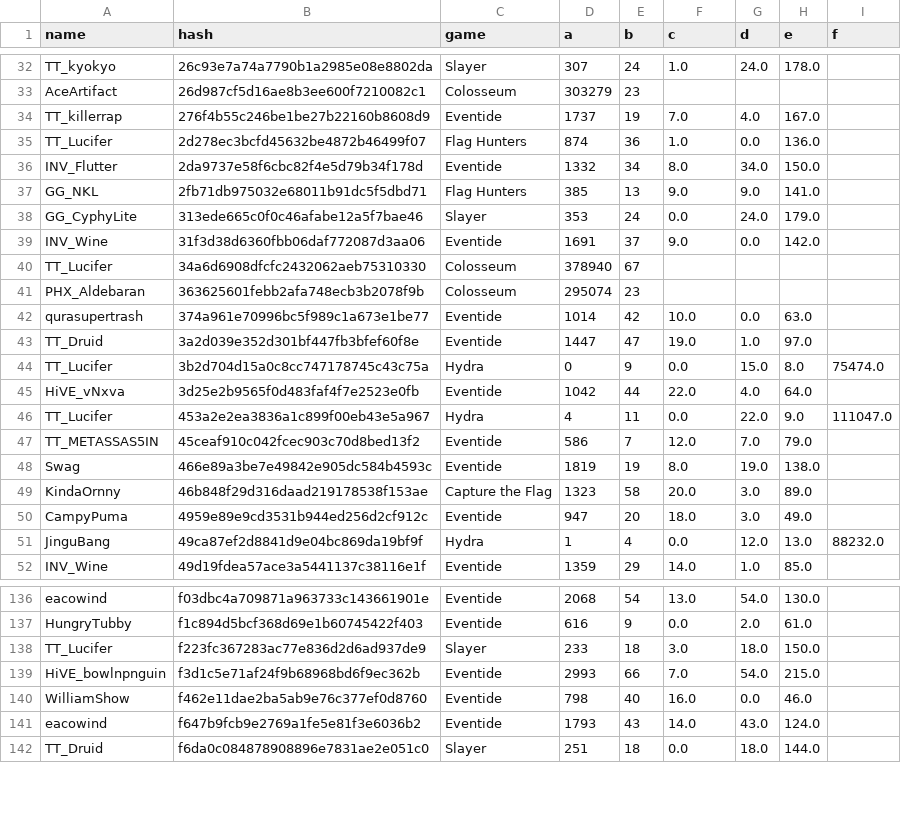
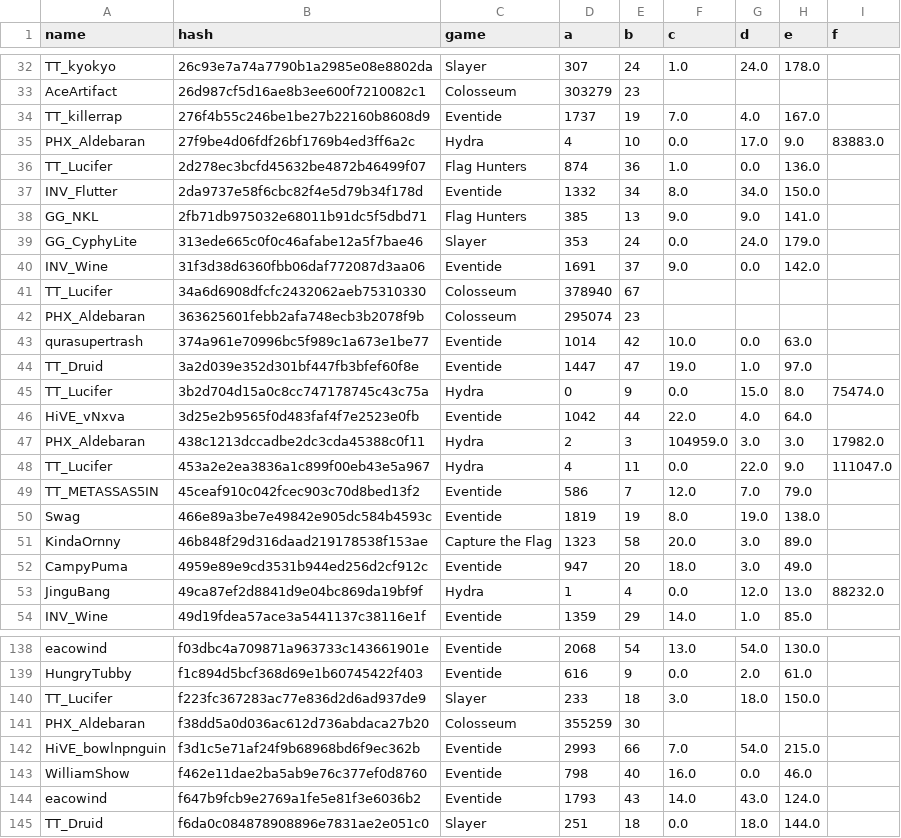
Before and after one commit to catalystblack/catalystblack.github.io, a CSV file: csv/data.csv, drawn as a sheet; only a part is shown, gaps mark what is left out; the diff names each change by its address in the sheet, - before the commit and + after, or states it on an @@ line.

Commit message:
data upload

```diff
--- a/csv/data.csv
+++ b/csv/data.csv
+row 35: PHX_Aldebaran | 27f9be4d06fdf26bf1769b4ed3ff6a2c | Hydra | 4 | 10 | 0.0 | 17.0 | 9.0 | 83883.0
+row 47: PHX_Aldebaran | 438c1213dccadbe2dc3cda45388c0f11 | Hydra | 2 | 3 | 104959.0 | 3.0 | 3.0 | 17982.0
+row 141: PHX_Aldebaran | f38dd5a0d036ac612d736abdaca27b20 | Colosseum | 355259 | 30
```
Also changed, not shown: csv/hydra/assists.csv, csv/hydra/dtb.csv, 6 other files.
